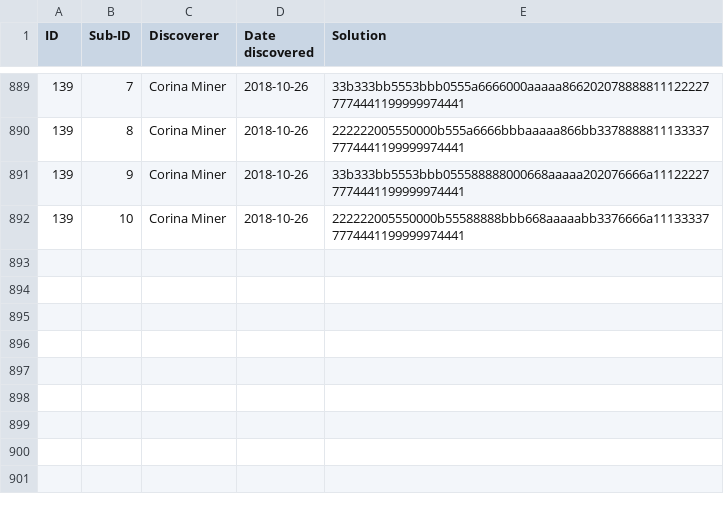
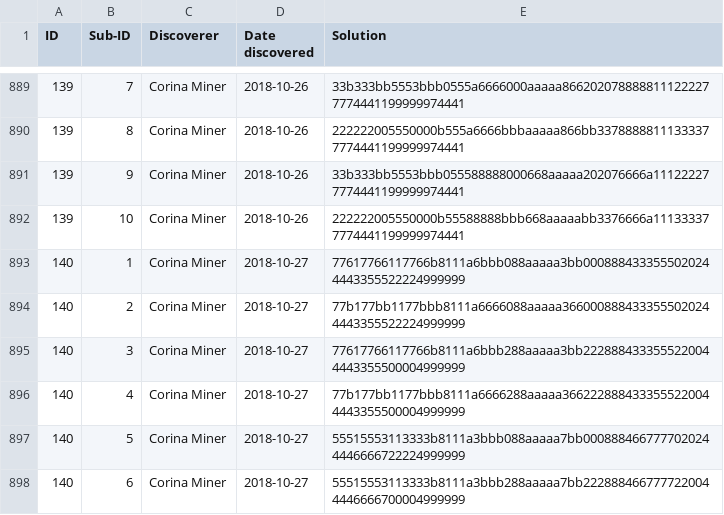
Before and after one commit to corinaminer/triangle-puzzle, a CSV file: solutions.csv, drawn as a sheet; only a part is shown, gaps mark what is left out; the diff names each change by its address in the sheet, - before the commit and + after, or states it on an @@ line.

Commit message:
New solution 140 with 6 sisters

```diff
--- a/solutions.csv
+++ b/solutions.csv
+row 893: 140 | 1 | Corina Miner | 2018-10-27 | 77617766117766b8111a6bbb088aaaaa3bb0008884333555020244443355522224999999
+row 894: 140 | 2 | Corina Miner | 2018-10-27 | 77b177bb1177bbb8111a6666088aaaaa3660008884333555020244443355522224999999
+row 895: 140 | 3 | Corina Miner | 2018-10-27 | 77617766117766b8111a6bbb288aaaaa3bb2228884333555220044443355500004999999
+row 896: 140 | 4 | Corina Miner | 2018-10-27 | 77b177bb1177bbb8111a6666288aaaaa3662228884333555220044443355500004999999
+row 897: 140 | 5 | Corina Miner | 2018-10-27 | 55515553113333b8111a3bbb088aaaaa7bb0008884667777020244446666722224999999
+row 898: 140 | 6 | Corina Miner | 2018-10-27 | 55515553113333b8111a3bbb288aaaaa7bb2228884667777220044446666700004999999
```
